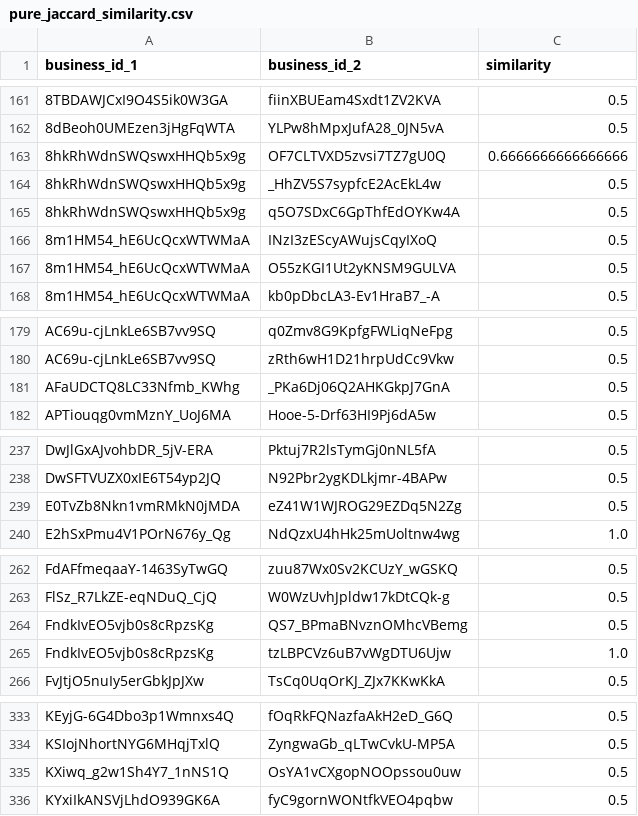
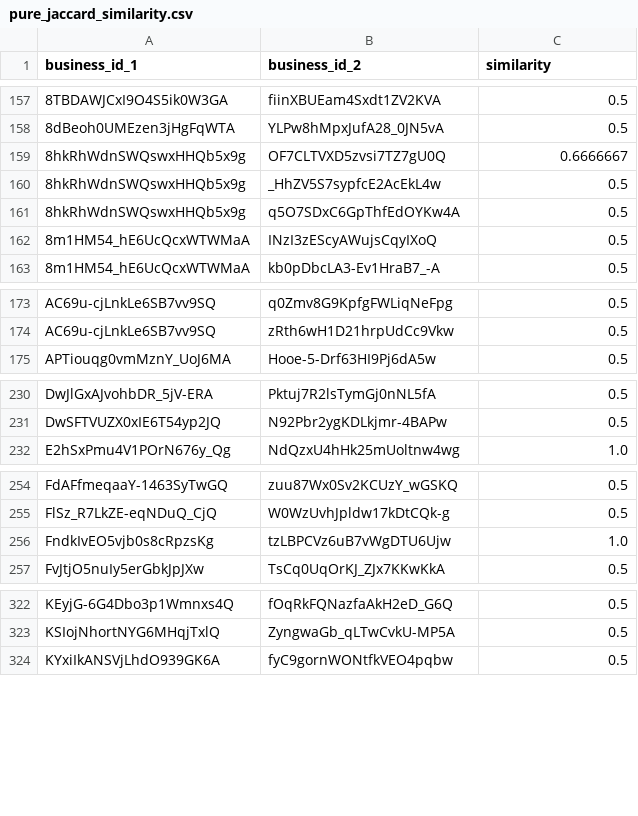
Before and after one commit to tristaaa/hw553, a CSV file: pure_jaccard_similarity.csv, drawn as a sheet; only a part is shown, gaps mark what is left out; the diff covers the shown part only.

```diff
--- a/pure_jaccard_similarity.csv
+++ b/pure_jaccard_similarity.csv
@@ -162,3 +158,3 @@ business_id_1, business_id_2, similarity
 8dBeoh0UMEzen3jHgFqWTA,YLPw8hMpxJufA28_0JN5vA,0.5
-8hkRhWdnSWQswxHHQb5x9g,OF7CLTVXD5zvsi7TZ7gU0Q,0.6666666666666666
+8hkRhWdnSWQswxHHQb5x9g,OF7CLTVXD5zvsi7TZ7gU0Q,0.6666667
 8hkRhWdnSWQswxHHQb5x9g,_HhZV5S7sypfcE2AcEkL4w,0.5
@@ -166,3 +162,2 @@ business_id_1, business_id_2, similarity
 8m1HM54_hE6UcQcxWTWMaA,INzI3zEScyAWujsCqyIXoQ,0.5
-8m1HM54_hE6UcQcxWTWMaA,O55zKGI1Ut2yKNSM9GULVA,0.5
 8m1HM54_hE6UcQcxWTWMaA,kb0pDbcLA3-Ev1HraB7_-A,0.5
@@ -180,3 +174,2 @@ AC69u-cjLnkLe6SB7vv9SQ,q0Zmv8G9KpfgFWLiqNeFpg,0.5
 AC69u-cjLnkLe6SB7vv9SQ,zRth6wH1D21hrpUdCc9Vkw,0.5
-AFaUDCTQ8LC33Nfmb_KWhg,_PKa6Dj06Q2AHKGkpJ7GnA,0.5
 APTiouqg0vmMznY_UoJ6MA,Hooe-5-Drf63HI9Pj6dA5w,0.5
@@ -238,3 +231,2 @@ DwJlGxAJvohbDR_5jV-ERA,Pktuj7R2lsTymGj0nNL5fA,0.5
 DwSFTVUZX0xIE6T54yp2JQ,N92Pbr2ygKDLkjmr-4BAPw,0.5
-E0TvZb8Nkn1vmRMkN0jMDA,eZ41W1WJROG29EZDq5N2Zg,0.5
 E2hSxPmu4V1POrN676y_Qg,NdQzxU4hHk25mUoltnw4wg,1.0
@@ -263,3 +255,2 @@ FdAFfmeqaaY-1463SyTwGQ,zuu87Wx0Sv2KCUzY_wGSKQ,0.5
 FlSz_R7LkZE-eqNDuQ_CjQ,W0WzUvhJpldw17kDtCQk-g,0.5
-FndkIvEO5vjb0s8cRpzsKg,QS7_BPmaBNvznOMhcVBemg,0.5
 FndkIvEO5vjb0s8cRpzsKg,tzLBPCVz6uB7vWgDTU6Ujw,1.0
@@ -334,3 +323,2 @@ KEyjG-6G4Dbo3p1Wmnxs4Q,fOqRkFQNazfaAkH2eD_G6Q,0.5
 KSIojNhortNYG6MHqjTxlQ,ZyngwaGb_qLTwCvkU-MP5A,0.5
-KXiwq_g2w1Sh4Y7_1nNS1Q,OsYA1vCXgopNOOpssou0uw,0.5
 KYxiIkANSVjLhdO939GK6A,fyC9gornWONtfkVEO4pqbw,0.5
```
Also changed, not shown: 12 removed rows and 15 edited cells elsewhere in this file, 1 other file.
